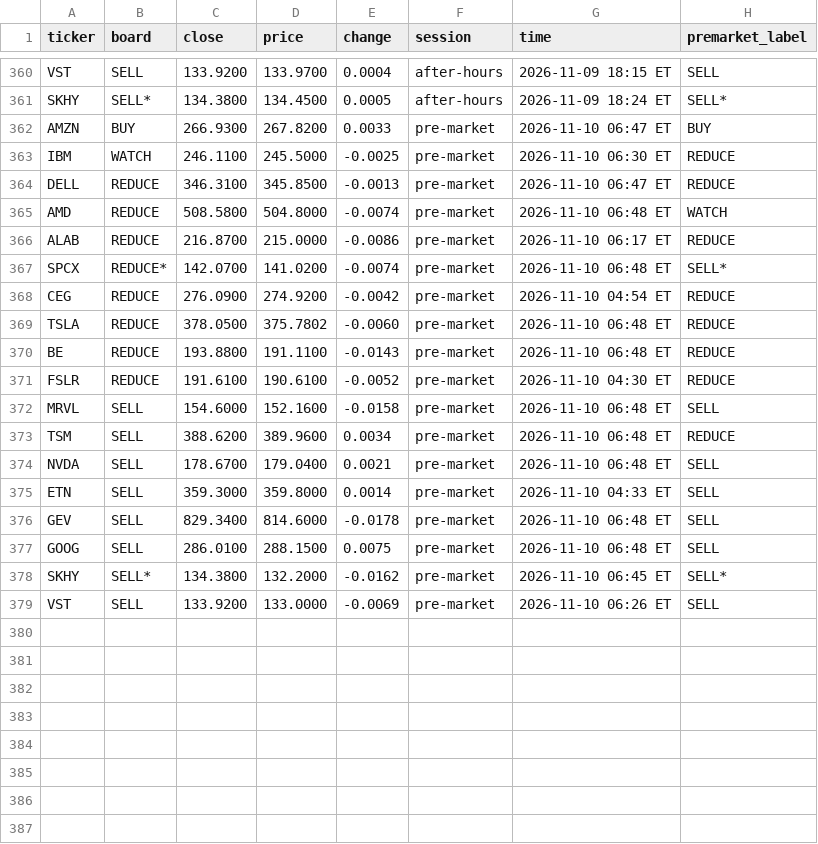
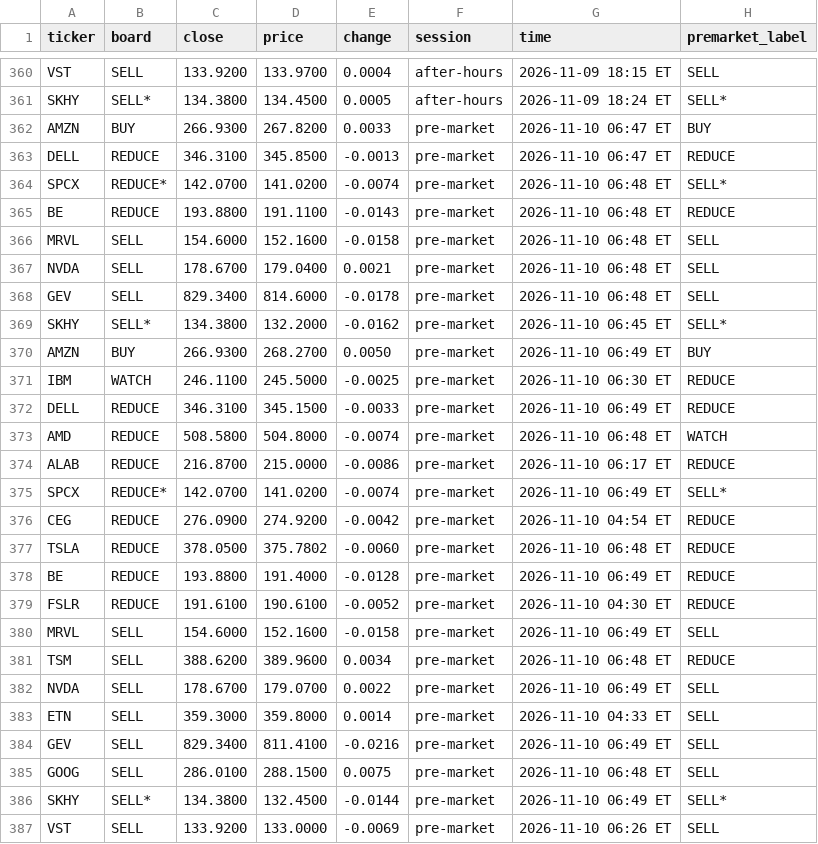
Before and after one commit to Clairechen163/stock-signal-lab, a CSV file: reports/premarket_log.csv, drawn as a sheet; only a part is shown, gaps mark what is left out.

Commit message:
Pre-market check: 2026-11-10 06:49 ET

```diff
--- a/reports/premarket_log.csv
+++ b/reports/premarket_log.csv
@@ -362,18 +362,26 @@ SKHY,SELL*,134.3800,134.4500,0.0005,after-hours,2026-11-09 18:24 ET,SELL*
 AMZN,BUY,266.9300,267.8200,0.0033,pre-market,2026-11-10 06:47 ET,BUY
+DELL,REDUCE,346.3100,345.8500,-0.0013,pre-market,2026-11-10 06:47 ET,REDUCE
+SPCX,REDUCE*,142.0700,141.0200,-0.0074,pre-market,2026-11-10 06:48 ET,SELL*
+BE,REDUCE,193.8800,191.1100,-0.0143,pre-market,2026-11-10 06:48 ET,REDUCE
+MRVL,SELL,154.6000,152.1600,-0.0158,pre-market,2026-11-10 06:48 ET,SELL
+NVDA,SELL,178.6700,179.0400,0.0021,pre-market,2026-11-10 06:48 ET,SELL
+GEV,SELL,829.3400,814.6000,-0.0178,pre-market,2026-11-10 06:48 ET,SELL
+SKHY,SELL*,134.3800,132.2000,-0.0162,pre-market,2026-11-10 06:45 ET,SELL*
+AMZN,BUY,266.9300,268.2700,0.0050,pre-market,2026-11-10 06:49 ET,BUY
 IBM,WATCH,246.1100,245.5000,-0.0025,pre-market,2026-11-10 06:30 ET,REDUCE
-DELL,REDUCE,346.3100,345.8500,-0.0013,pre-market,2026-11-10 06:47 ET,REDUCE
+DELL,REDUCE,346.3100,345.1500,-0.0033,pre-market,2026-11-10 06:49 ET,REDUCE
 AMD,REDUCE,508.5800,504.8000,-0.0074,pre-market,2026-11-10 06:48 ET,WATCH
 ALAB,REDUCE,216.8700,215.0000,-0.0086,pre-market,2026-11-10 06:17 ET,REDUCE
-SPCX,REDUCE*,142.0700,141.0200,-0.0074,pre-market,2026-11-10 06:48 ET,SELL*
+SPCX,REDUCE*,142.0700,141.0200,-0.0074,pre-market,2026-11-10 06:49 ET,SELL*
 CEG,REDUCE,276.0900,274.9200,-0.0042,pre-market,2026-11-10 04:54 ET,REDUCE
 TSLA,REDUCE,378.0500,375.7802,-0.0060,pre-market,2026-11-10 06:48 ET,REDUCE
-BE,REDUCE,193.8800,191.1100,-0.0143,pre-market,2026-11-10 06:48 ET,REDUCE
+BE,REDUCE,193.8800,191.4000,-0.0128,pre-market,2026-11-10 06:49 ET,REDUCE
 FSLR,REDUCE,191.6100,190.6100,-0.0052,pre-market,2026-11-10 04:30 ET,REDUCE
-MRVL,SELL,154.6000,152.1600,-0.0158,pre-market,2026-11-10 06:48 ET,SELL
+MRVL,SELL,154.6000,152.1600,-0.0158,pre-market,2026-11-10 06:49 ET,SELL
 TSM,SELL,388.6200,389.9600,0.0034,pre-market,2026-11-10 06:48 ET,REDUCE
-NVDA,SELL,178.6700,179.0400,0.0021,pre-market,2026-11-10 06:48 ET,SELL
+NVDA,SELL,178.6700,179.0700,0.0022,pre-market,2026-11-10 06:49 ET,SELL
 ETN,SELL,359.3000,359.8000,0.0014,pre-market,2026-11-10 04:33 ET,SELL
-GEV,SELL,829.3400,814.6000,-0.0178,pre-market,2026-11-10 06:48 ET,SELL
+GEV,SELL,829.3400,811.4100,-0.0216,pre-market,2026-11-10 06:49 ET,SELL
 GOOG,SELL,286.0100,288.1500,0.0075,pre-market,2026-11-10 06:48 ET,SELL
-SKHY,SELL*,134.3800,132.2000,-0.0162,pre-market,2026-11-10 06:45 ET,SELL*
+SKHY,SELL*,134.3800,132.4500,-0.0144,pre-market,2026-11-10 06:49 ET,SELL*
 VST,SELL,133.9200,133.0000,-0.0069,pre-market,2026-11-10 06:26 ET,SELL
```
Also changed, not shown: 2 other files.
